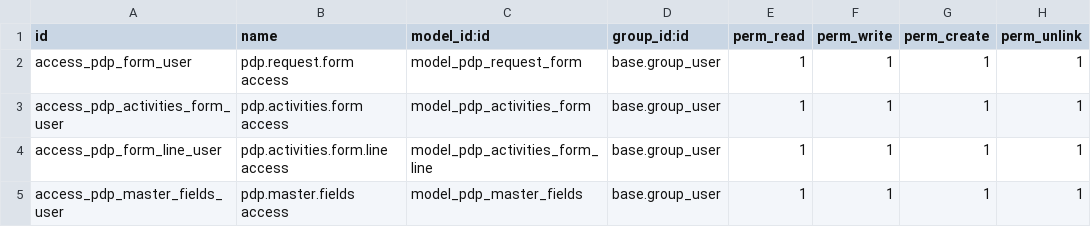
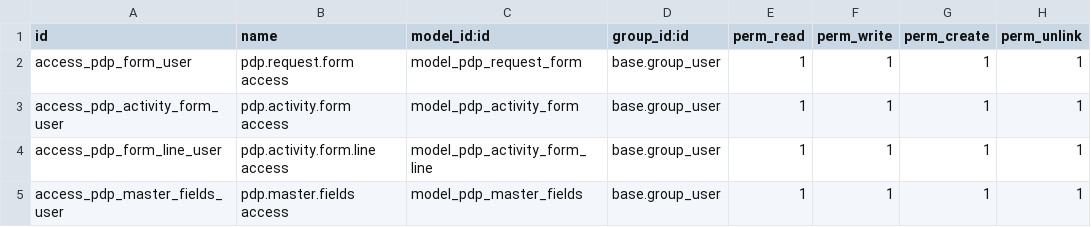
Before and after one commit to Agra8/customer-pdp, a CSV file: addons/request_form_pdp/security/ir.model.access.csv, drawn as a sheet.

Commit message:
add field required min adn max  in activity form  and enhance penamaan

```diff
--- a/addons/request_form_pdp/security/ir.model.access.csv
+++ b/addons/request_form_pdp/security/ir.model.access.csv
@@ -2,4 +2,4 @@ id,name,model_id:id,group_id:id,perm_read,perm_write,perm_create,perm_unlink
 access_pdp_form_user,pdp.request.form access,model_pdp_request_form,base.group_user,1,1,1,1
-access_pdp_activities_form_user,pdp.activities.form access,model_pdp_activities_form,base.group_user,1,1,1,1
-access_pdp_form_line_user,pdp.activities.form.line access,model_pdp_activities_form_line,base.group_user,1,1,1,1
+access_pdp_activity_form_user,pdp.activity.form access,model_pdp_activity_form,base.group_user,1,1,1,1
+access_pdp_form_line_user,pdp.activity.form.line access,model_pdp_activity_form_line,base.group_user,1,1,1,1
 access_pdp_master_fields_user,pdp.master.fields access,model_pdp_master_fields,base.group_user,1,1,1,1
```
Also changed, not shown: 20 other files.
